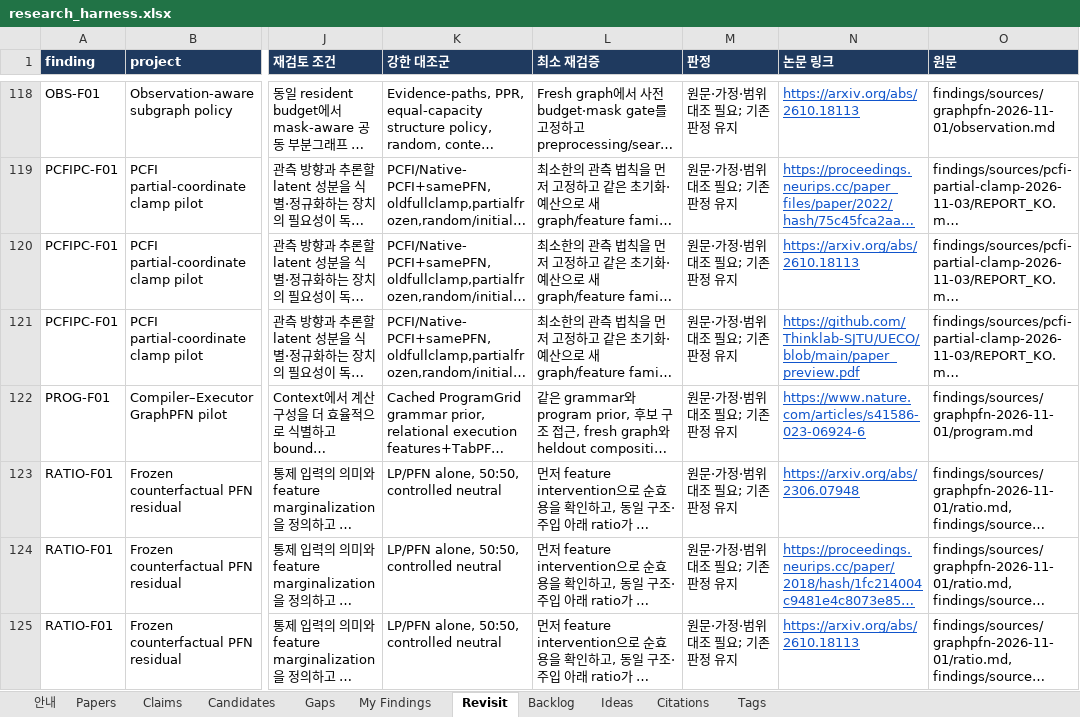
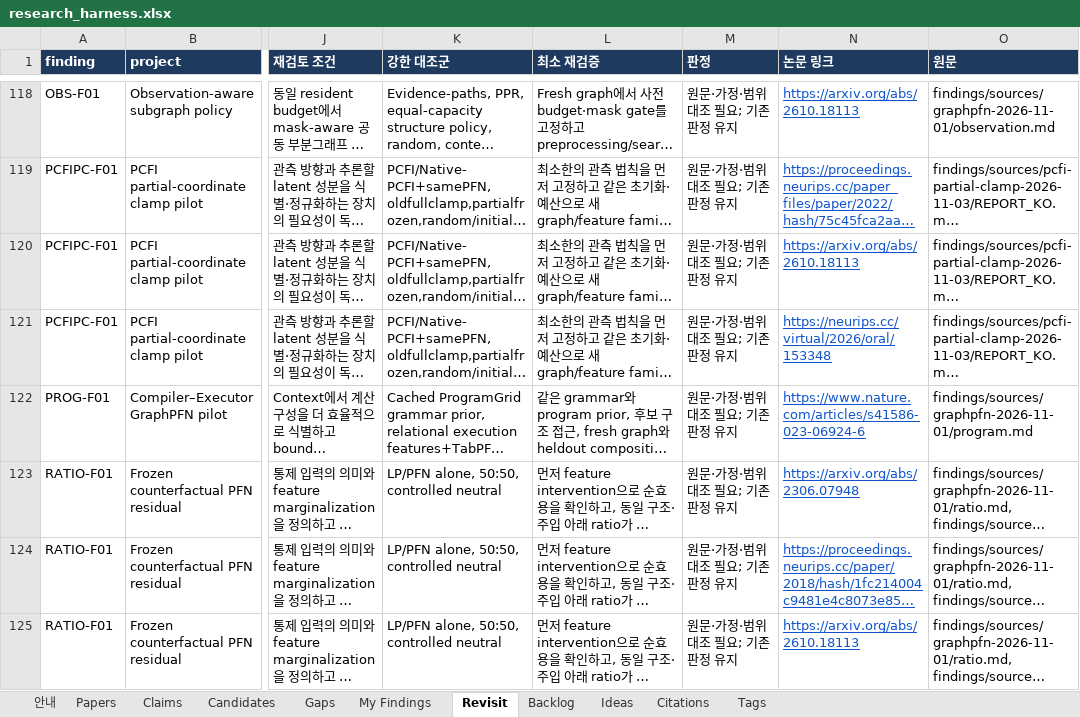
Before and after one commit to seongjinan11-source/research-harness, an Excel workbook: out/research_harness.xlsx, sheet Revisit, drawn as a sheet; only a part is shown, gaps mark what is left out; long unchanged cells end in …; values as stored, in another font and other column widths than the file's, no borders; the diff names each change by its address in the sheet, - before the commit and + after, or states it on an @@ line.

```diff
--- a/out/research_harness.xlsx (sheet Revisit)
+++ b/out/research_harness.xlsx (sheet Revisit)
-N121 (논문 링크): https://github.com/Thinklab-SJTU/UECO/blob/main/paper_preview.pdf
+N121 (논문 링크): https://neurips.cc/virtual/2026/oral/153348
```
Also changed, not shown: sheet Citations, sheet Papers, sheet 안내, 7 other files.
